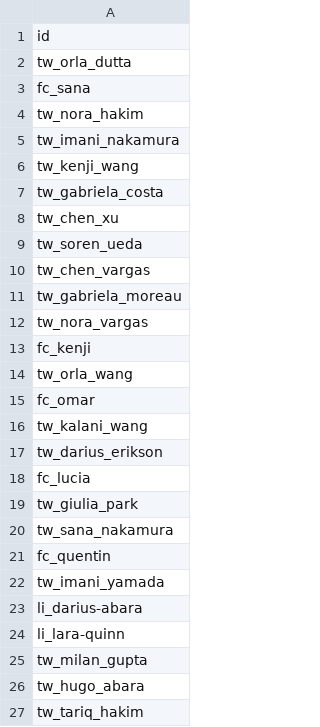
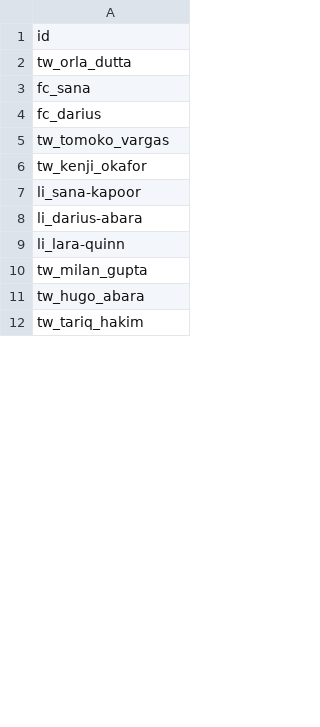
Before and after one commit to jlsh29/warm-intro-finder, a CSV file: people.csv, drawn as a sheet; only a part is shown; the diff covers the shown part only.

```diff
--- a/people.csv
+++ b/people.csv
@@ -3,21 +3,6 @@ tw_orla_dutta
 fc_sana
-tw_nora_hakim
-tw_imani_nakamura
-tw_kenji_wang
-tw_gabriela_costa
-tw_chen_xu
-tw_soren_ueda
-tw_chen_vargas
-tw_gabriela_moreau
-tw_nora_vargas
-fc_kenji
-tw_orla_wang
-fc_omar
-tw_kalani_wang
-tw_darius_erikson
-fc_lucia
-tw_giulia_park
-tw_sana_nakamura
-fc_quentin
-tw_imani_yamada
+fc_darius
+tw_tomoko_vargas
+tw_kenji_okafor
+li_sana-kapoor
 li_darius-abara
```
Also changed, not shown: 37 added rows, 25 removed rows, 2 moved rows and 40 edited cells elsewhere in this file, edges.csv, identities.csv, 9 other files.
